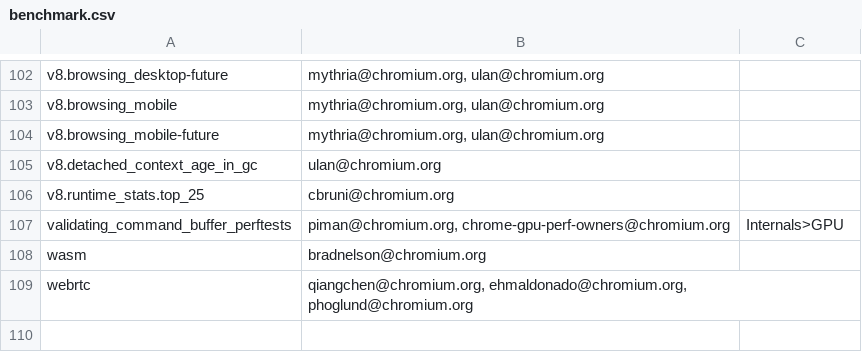
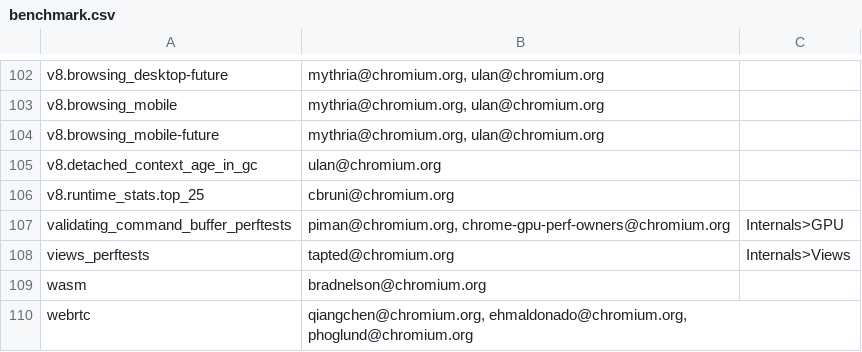
Before and after one commit to chromium-full-mirror/chromium_src_tools_perf, a CSV file: benchmark.csv, drawn as a sheet; only a part is shown, gaps mark what is left out.

Commit message:
Add views_perftests to the perf waterfall
Bug: 785522
Change-Id: I3754dd46768da80a3017f99460524c741015318e
Reviewed-on: https://chromium-review.googlesource.com/828226
Commit-Queue: Trent Apted <tapted@chromium.org>
Reviewed-by: Ned Nguyen <nednguyen@google.com>
Reviewed-by: Emily Hanley <eyaich@chromium.org>
Cr-Commit-Position: refs/heads/master@{#535588}
NOKEYCHECK=True
GitOrigin-RevId: a99cab4fd72f4e71d628529b234de7407767aa43

```diff
--- a/benchmark.csv
+++ b/benchmark.csv
@@ -107,2 +107,3 @@ v8.runtime_stats.top_25,cbruni@chromium.org,
 validating_command_buffer_perftests,"piman@chromium.org, chrome-gpu-perf-owners@chromium.org",Internals>GPU
+views_perftests,tapted@chromium.org,Internals>Views
 wasm,bradnelson@chromium.org,
```
Also changed, not shown: 1 other file.
